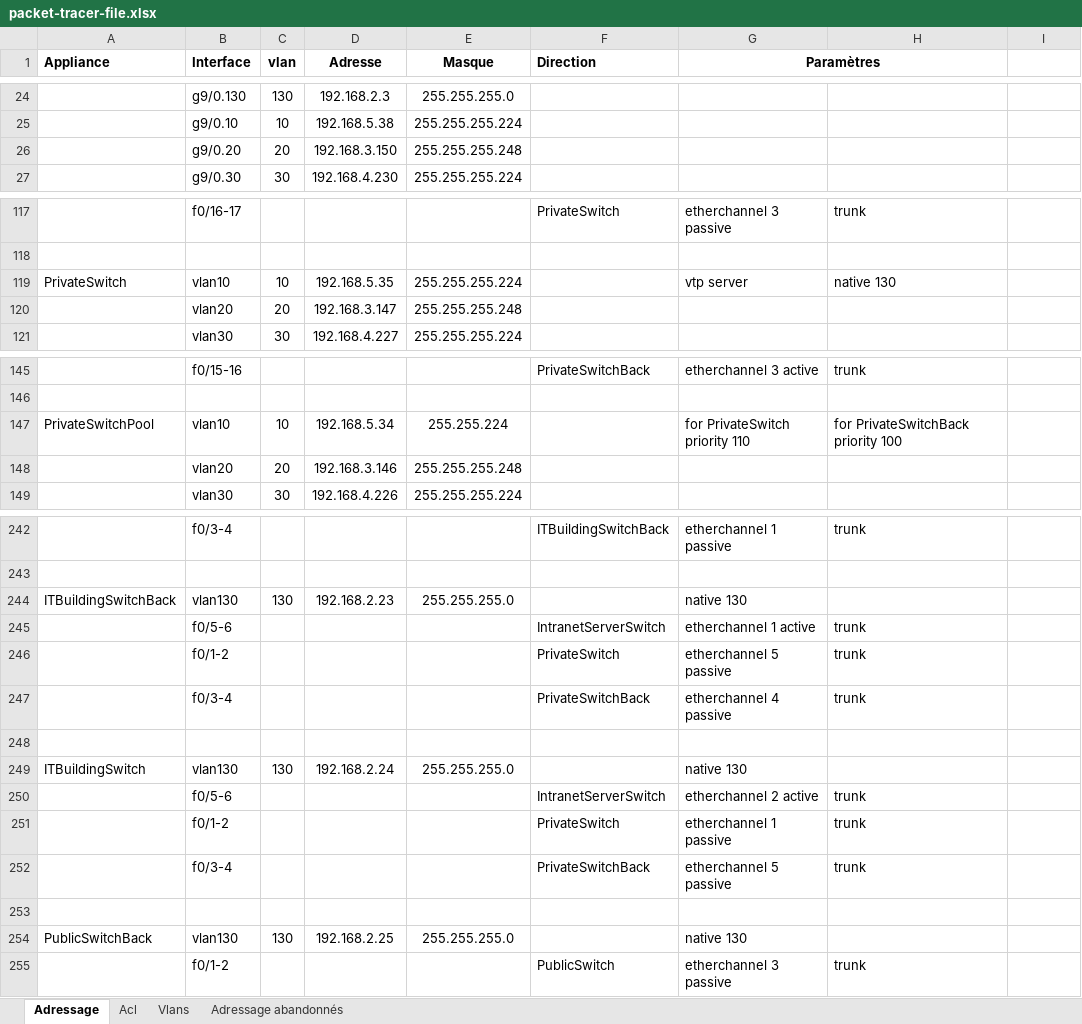
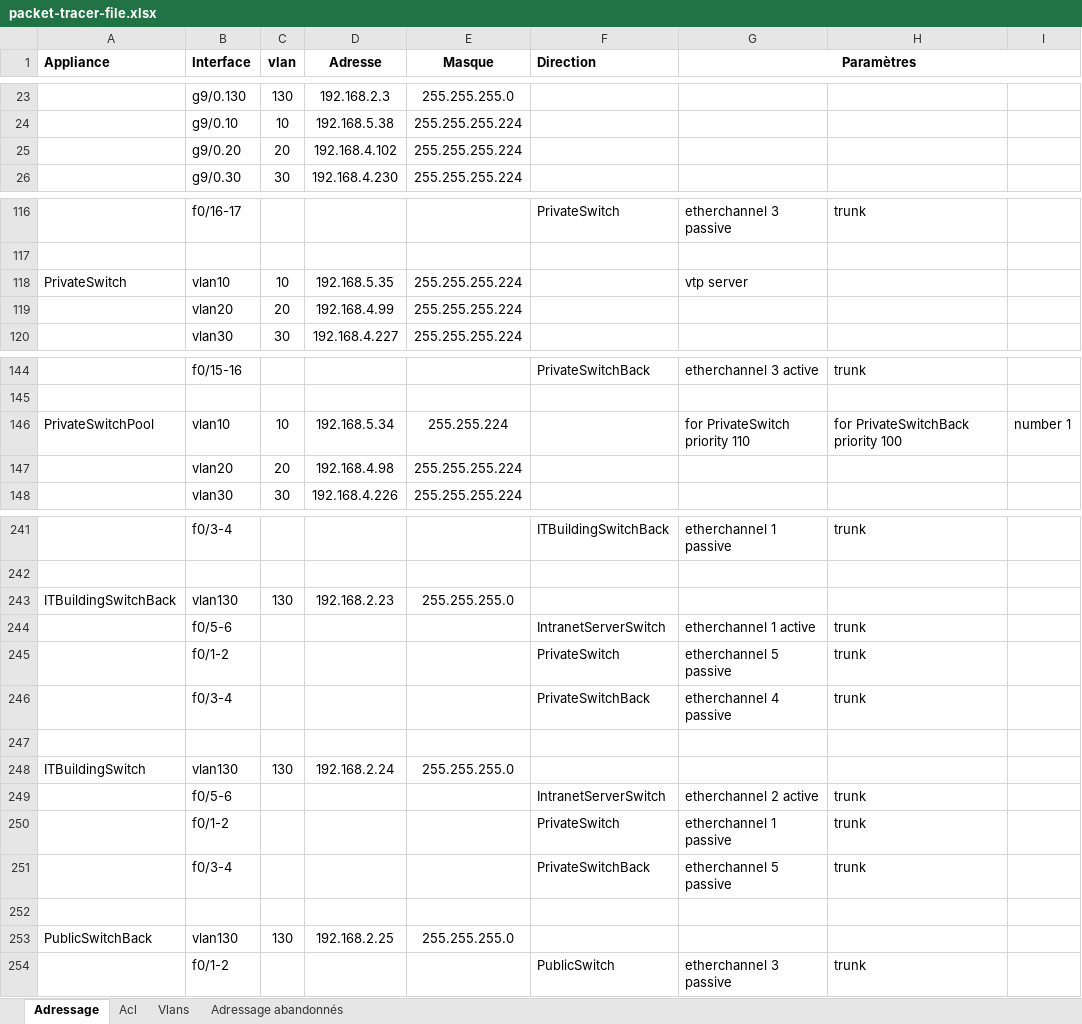
Before and after one commit to EpicKiwi/Instant-Cisco, an Excel workbook: packet-tracer-file.xlsx, sheet Adressage, drawn as a sheet; only a part is shown, gaps mark what is left out; values as stored, in another font and other column widths than the file's, no borders; removed rows and columns are numbered as before the commit, all else as after; the diff covers the shown part only; the diff names each change by its address in the sheet, - before the commit and + after, or states it on an @@ line.

```diff
--- a/packet-tracer-file.xlsx (sheet Adressage)
+++ b/packet-tracer-file.xlsx (sheet Adressage)
-G1:H1 merged
+G1:I1 merged
-D25 (Adresse): 192.168.3.150
+D25 (Adresse): 192.168.4.102
-E25 (Masque): 255.255.255.248
+E25 (Masque): 255.255.255.224
-H118: native 130
+H118: (empty)
-D119 (Adresse): 192.168.3.147
+D119 (Adresse): 192.168.4.99
-E119 (Masque): 255.255.255.248
+E119 (Masque): 255.255.255.224
-I146: (empty)
+I146: number 1
-D147 (Adresse): 192.168.3.146
+D147 (Adresse): 192.168.4.98
-E147 (Masque): 255.255.255.248
+E147 (Masque): 255.255.255.224
-G243 (Paramètres): native 130
+G243 (Paramètres): (empty)
-G248 (Paramètres): native 130
+G248 (Paramètres): (empty)
-G253 (Paramètres): native 130
+G253 (Paramètres): (empty)
```
Also changed, not shown: 1 added row, 1 removed row and 50 edited cells elsewhere in this sheet, 7 other files.
